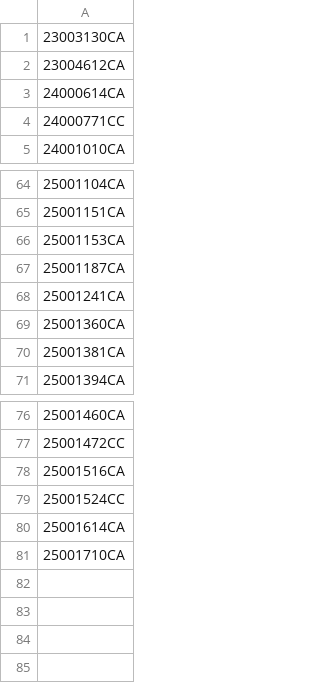
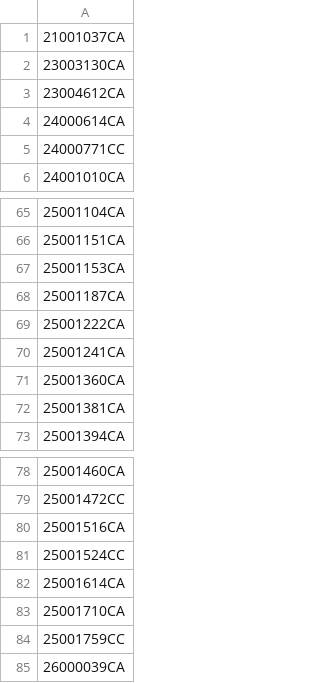
Before and after one commit to figlesias7/realforeclose-charlotte, a CSV file: data/all_seen.csv, drawn as a sheet; only a part is shown, gaps mark what is left out; the diff names each change by its address in the sheet, - before the commit and + after, or states it on an @@ line.

```diff
--- a/data/all_seen.csv
+++ b/data/all_seen.csv
+row 1: 21001037CA
+row 69: 25001222CA
+row 84: 25001759CC
+row 85: 26000039CA
```
Also changed, not shown: data/event_log.csv, 3 other files.
